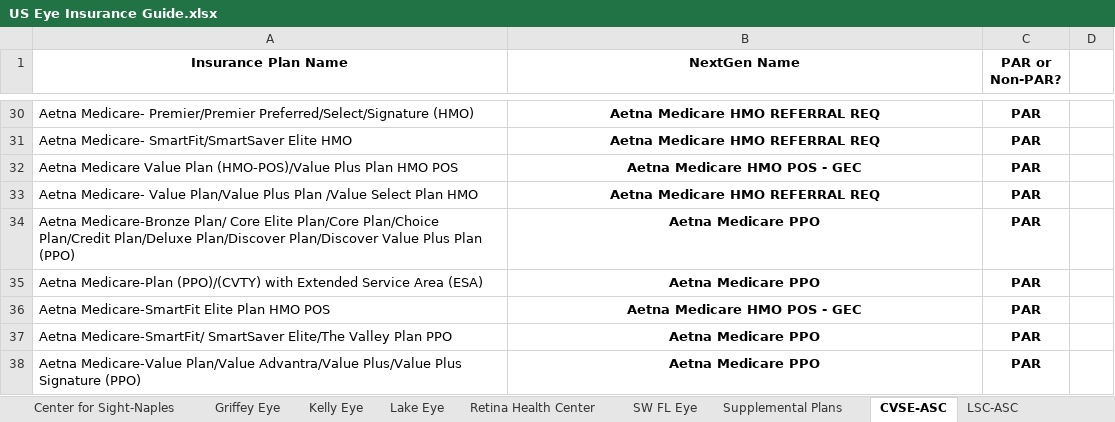
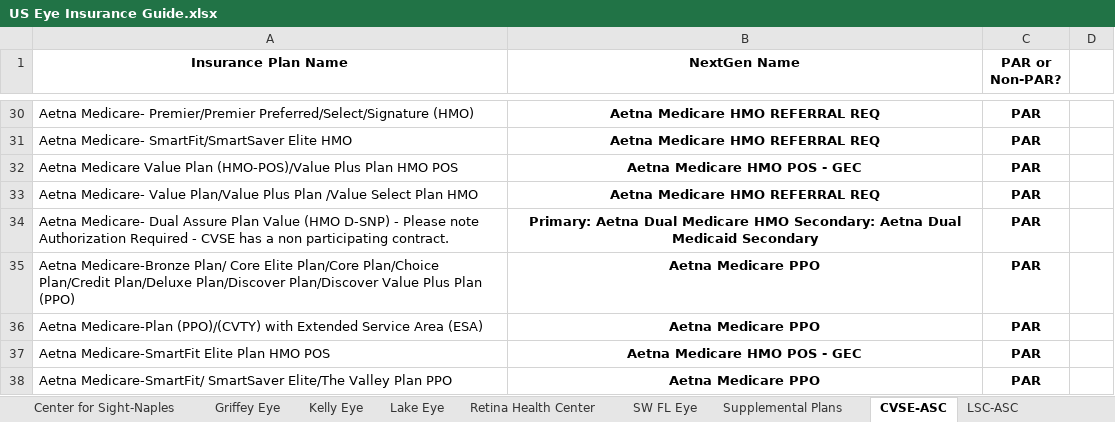
Before and after one commit to wak1616/PAC, an Excel workbook: US Eye Insurance Guide.xlsx, sheet CVSE-ASC, drawn as a sheet; only a part is shown, gaps mark what is left out; the shorter side is filled out with more unchanged rows; values as stored, in another font and other column widths than the file's, no borders; conditional formats not drawn; the diff names each change by its address in the sheet, - before the commit and + after, or states it on an @@ line.

Commit message:
Add files via upload

```diff
--- a/US Eye Insurance Guide.xlsx (sheet CVSE-ASC)
+++ b/US Eye Insurance Guide.xlsx (sheet CVSE-ASC)
+row 34: Aetna Medicare- Dual Assure Plan Value (HMO D-SNP) - Please note Authorization Required - CVSE has a non participating contract. | Primary: Aetna Dual Medicare HMO Secondary: Aetna Dual Medicaid Secondary | PAR
```
